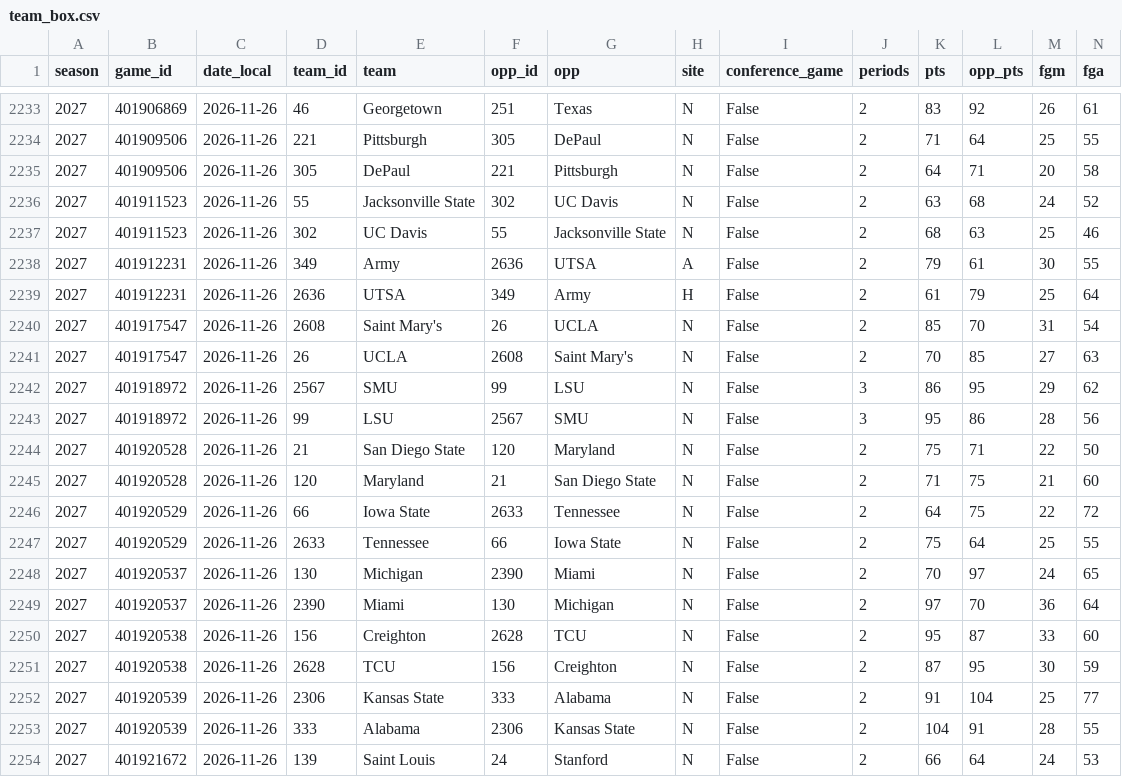
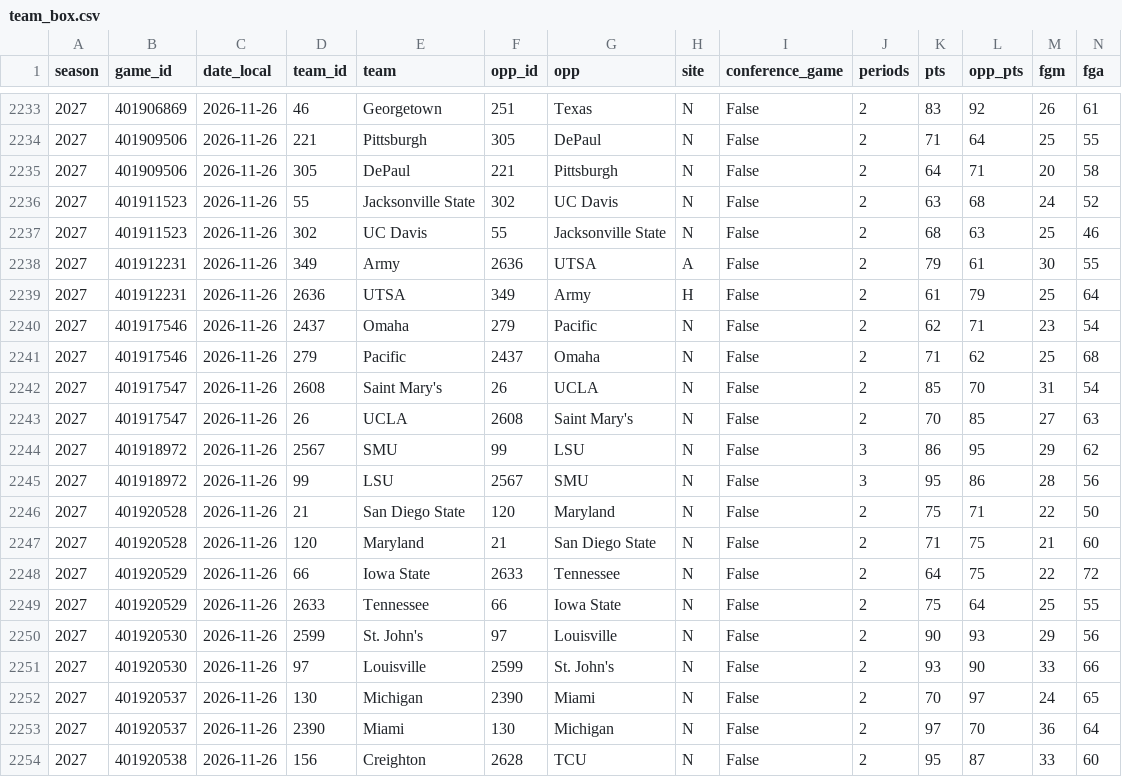
Before and after one commit to hareballsports/hareball, a CSV file: data/mbb/2027/team_box.csv, drawn as a sheet; only a part is shown, gaps mark what is left out; the shorter side is filled out with more unchanged rows; rows hold the shown columns only; the diff names each change by its address in the sheet, - before the commit and + after, or states it on an @@ line.

Commit message:
Data update 2026-11-27 06:16 UTC

```diff
--- a/data/mbb/2027/team_box.csv
+++ b/data/mbb/2027/team_box.csv
+row 2240: 2027 | 401917546 | 2026-11-26 | 2437 | Omaha | 279 | Pacific | N | False | 2 | 62 | 71 | 23 | 54
+row 2241: 2027 | 401917546 | 2026-11-26 | 279 | Pacific | 2437 | Omaha | N | False | 2 | 71 | 62 | 25 | 68
+row 2250: 2027 | 401920530 | 2026-11-26 | 2599 | St. John's | 97 | Louisville | N | False | 2 | 90 | 93 | 29 | 56
+row 2251: 2027 | 401920530 | 2026-11-26 | 97 | Louisville | 2599 | St. John's | N | False | 2 | 93 | 90 | 33 | 66
```
Also changed, not shown: data/mbb/2027/games.csv.
